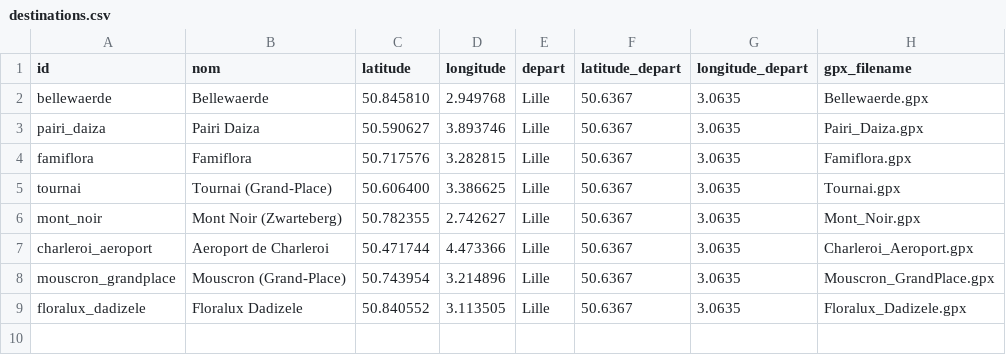
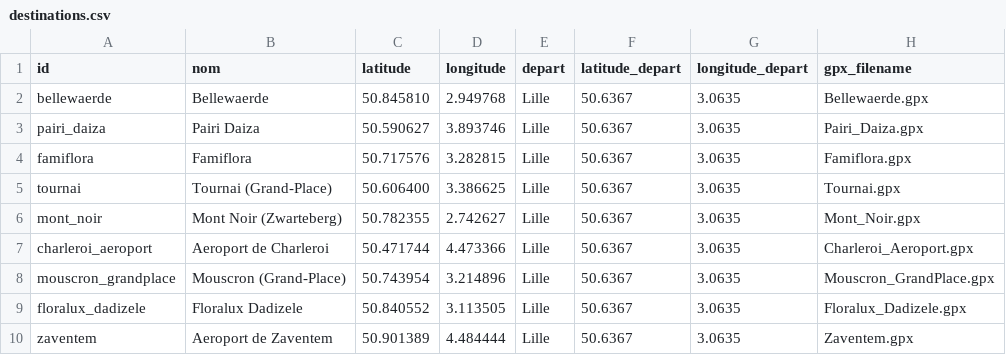
Before and after one commit to JulienDepelchin/vignette_Belgique, a CSV file: input/destinations.csv, drawn as a sheet.

Commit message:
Ajoute Zaventem (9e destination) + integration classification Bruxelles Mobilite
Comble le trou de donnees sur la Region bruxelloise (aucune source PICC/Wegenregister
la-bas) via la couche officielle "Gestionnaire de voirie" de Bruxelles Mobilite
(road_manager REG/33), reclassification complete (30_tag_osm...) puis ajout de
Zaventem au pipeline avec trace verifiee a la main (Escanaffles, Zegelsem).

```diff
--- a/input/destinations.csv
+++ b/input/destinations.csv
@@ -9 +9,2 @@ mouscron_grandplace,Mouscron (Grand-Place),50.743954,3.214896,Lille,50.6367,3.06
 floralux_dadizele,Floralux Dadizele,50.840552,3.113505,Lille,50.6367,3.0635,Floralux_Dadizele.gpx
+zaventem,Aeroport de Zaventem,50.901389,4.484444,Lille,50.6367,3.0635,Zaventem.gpx
```
Also changed, not shown: 25 other files.
